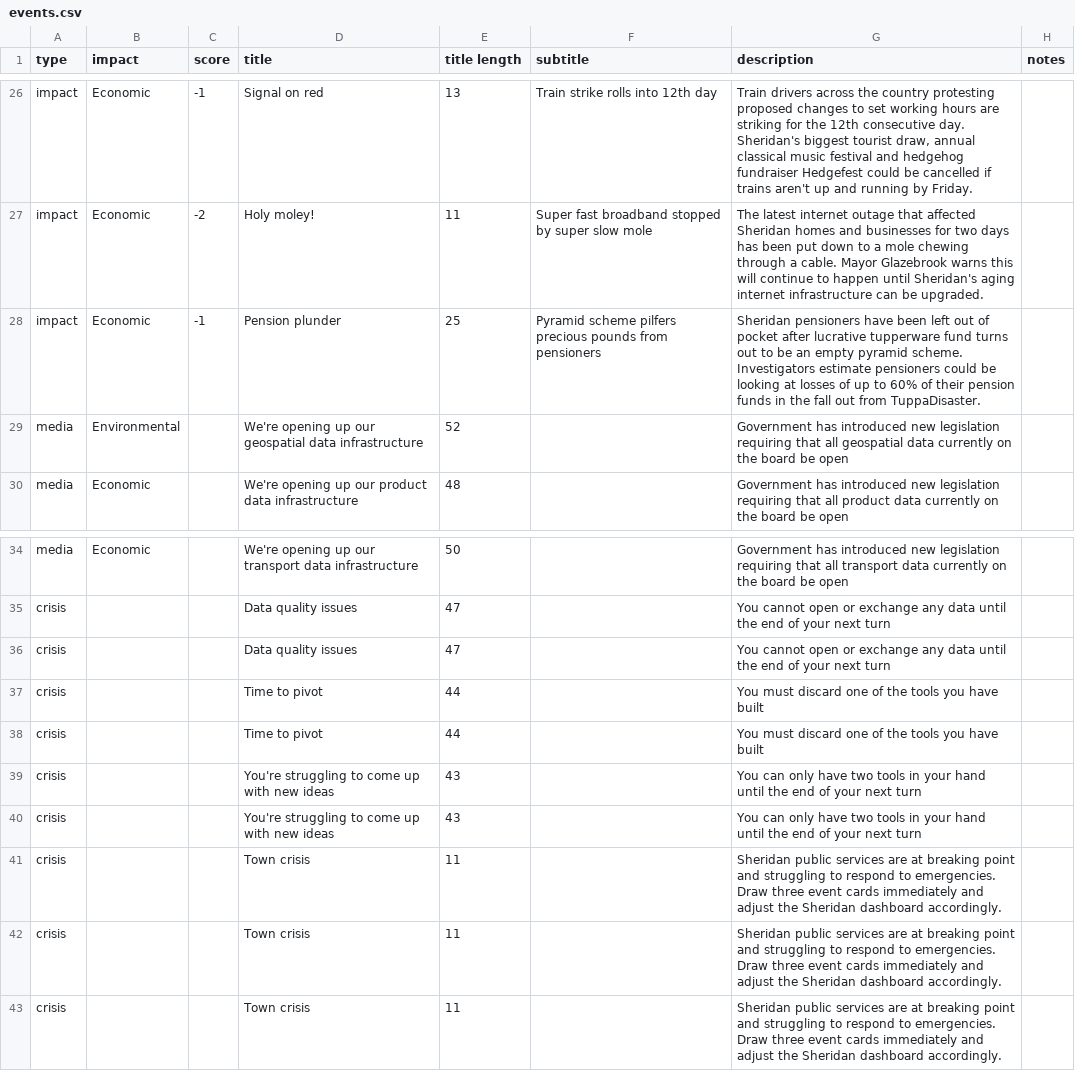
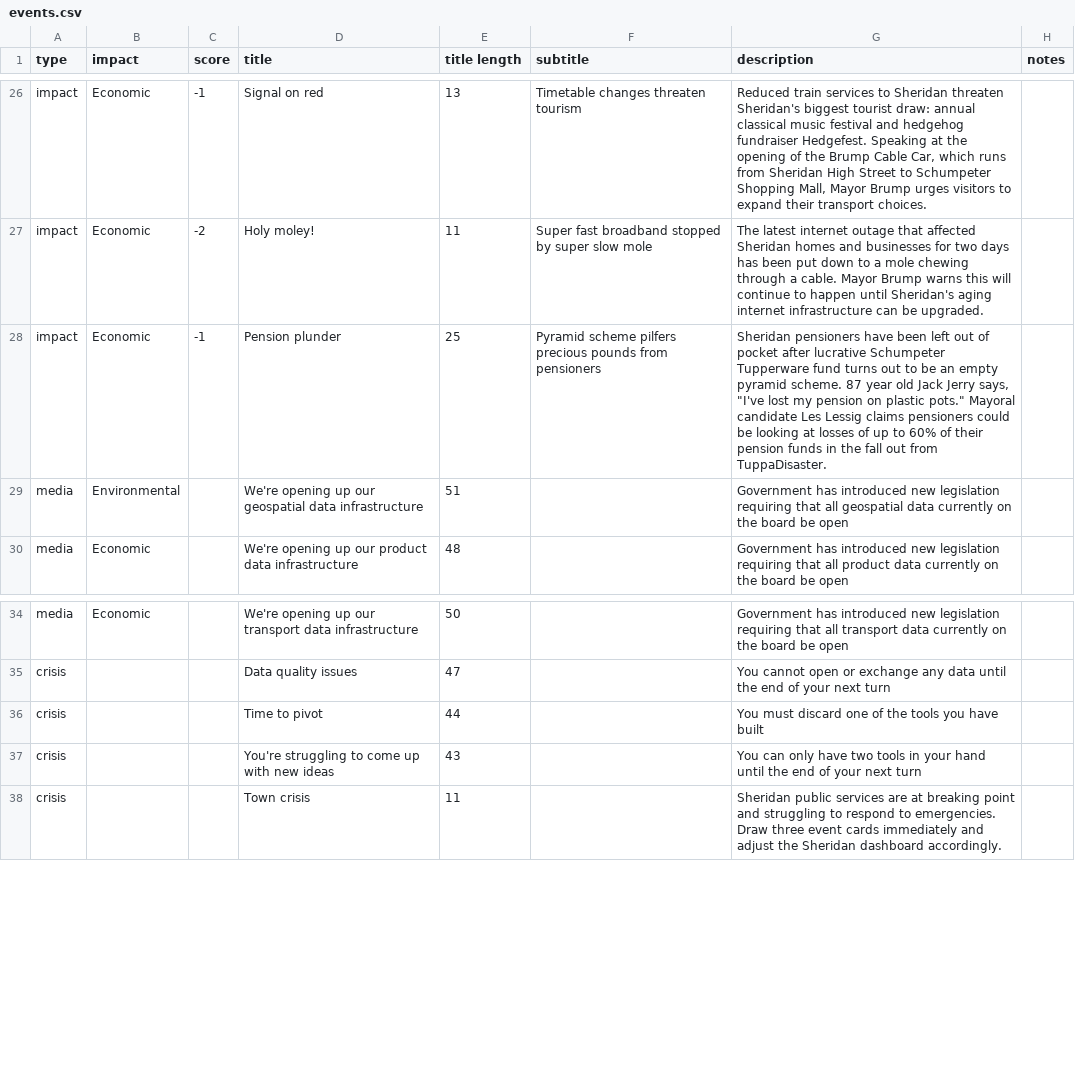
Before and after one commit to opendataboardgame/game, a CSV file: events/events.csv, drawn as a sheet; only a part is shown, gaps mark what is left out; the diff covers the shown part only; the diff names each change by its address in the sheet, - before the commit and + after, or states it on an @@ line.

```diff
--- a/events/events.csv
+++ b/events/events.csv
-F26 (subtitle): Train strike rolls into 12th day
+F26 (subtitle): Timetable changes threaten tourism
-G26 (description): Train drivers across the country protesting proposed changes to set working hours are striking for the 12th consecutive day. Sheridan's biggest tourist draw, annual classical music festival and hedgehog fundraiser Hedgefest could be cancelled if trains aren't up and running by Friday.
+G26 (description): Reduced train services to Sheridan threaten Sheridan's biggest tourist draw: annual classical music festival and hedgehog fundraiser Hedgefest. Speaking at the opening of the Brump Cable Car, which runs from Sheridan High Street to Schumpeter Shopping Mall, Mayor Brump urges visitors to expand their transport choices.
-G27 (description): …cable. Mayor Glazebrook warns this…
+G27 (description): …cable. Mayor Brump warns this…
-G28 (description): …after lucrative tupperware fund turns out to be an empty pyramid scheme. Investigators estimate pensioners could…
+G28 (description): …after lucrative Schumpeter Tupperware fund turns out to be an empty pyramid scheme. 87 year old Jack Jerry says, "I've lost my pension on plastic pots." Mayoral candidate Les Lessig claims pensioners could…
-E29 (title length): 52
+E29 (title length): 51
-row 36: crisis |  |  | Data quality issues | 47 |  | You cannot open or exchange any data until the end of your next turn
-row 37: crisis |  |  | Time to pivot | 44 |  | You must discard one of the tools you have built
-row 40: crisis |  |  | You're struggling to come up with new ideas | 43 |  | You can only have two tools in your hand until the end of your next turn
-row 41: crisis |  |  | Town crisis | 11 |  | Sheridan public services are at breaking point and struggling to respond to emergencies. Draw three event cards immediately and adjust the Sheridan dashboard accordingly.
-row 42: crisis |  |  | Town crisis | 11 |  | Sheridan public services are at breaking point and struggling to respond to emergencies. Draw three event cards immediately and adjust the Sheridan dashboard accordingly.
```
Also changed, not shown: 63 edited cells elsewhere in this file, roles/missions.csv, tools/tools.csv, 1 other file.
